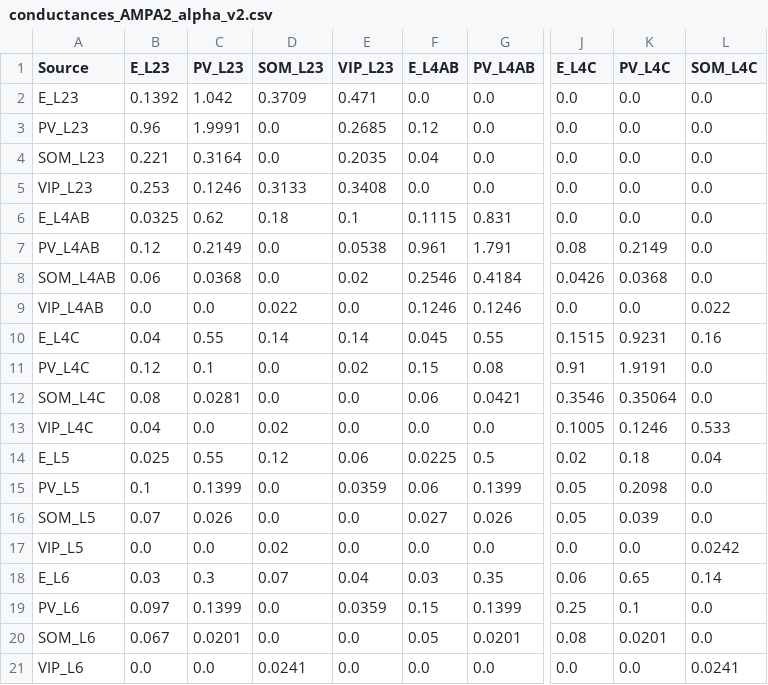
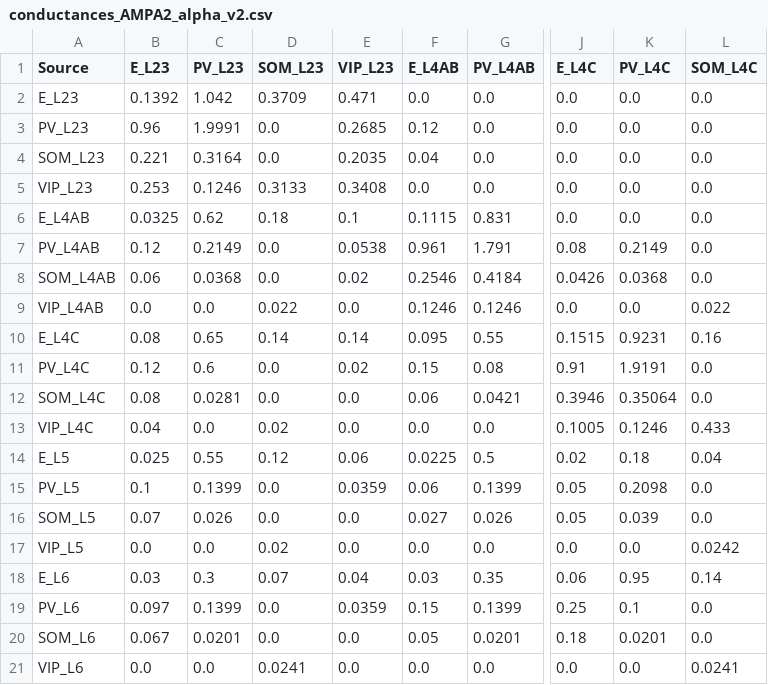
Before and after one commit to m-proust/Cortical-Column, a CSV file: config/conductances_AMPA2_alpha_v2.csv, drawn as a sheet; only a part is shown, gaps mark what is left out; the diff names each change by its address in the sheet, - before the commit and + after, or states it on an @@ line.

```diff
--- a/config/conductances_AMPA2_alpha_v2.csv
+++ b/config/conductances_AMPA2_alpha_v2.csv
-B10 (E_L23): 0.04
+B10 (E_L23): 0.08
-C10 (PV_L23): 0.55
+C10 (PV_L23): 0.65
-F10 (E_L4AB): 0.045
+F10 (E_L4AB): 0.095
-C11 (PV_L23): 0.1
+C11 (PV_L23): 0.6
-J12 (E_L4C): 0.3546
+J12 (E_L4C): 0.3946
-L13 (SOM_L4C): 0.533
+L13 (SOM_L4C): 0.433
-K18 (PV_L4C): 0.65
+K18 (PV_L4C): 0.95
-J20 (E_L4C): 0.08
+J20 (E_L4C): 0.18
```
Also changed, not shown: config/conductances_NMDA2_alpha_v2.csv, config/connection_probabilities2.csv, 7 other files.
